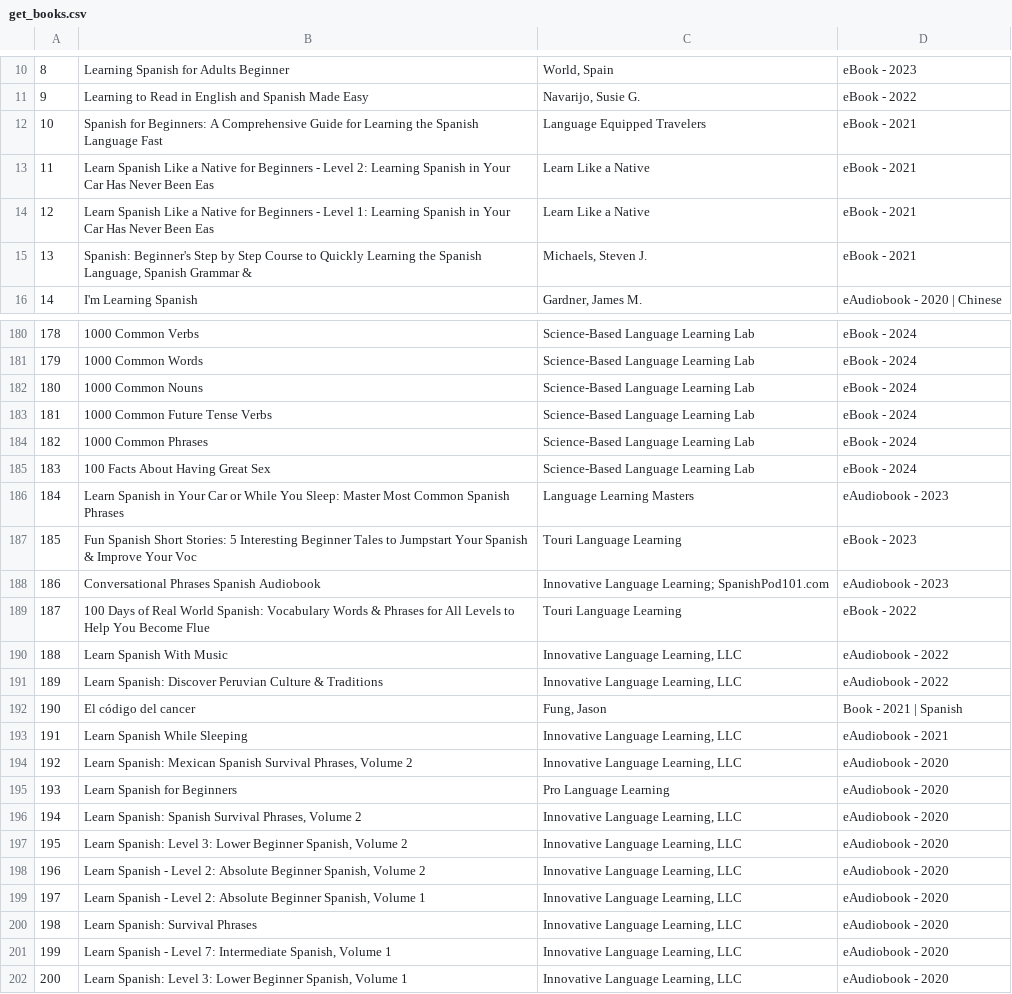
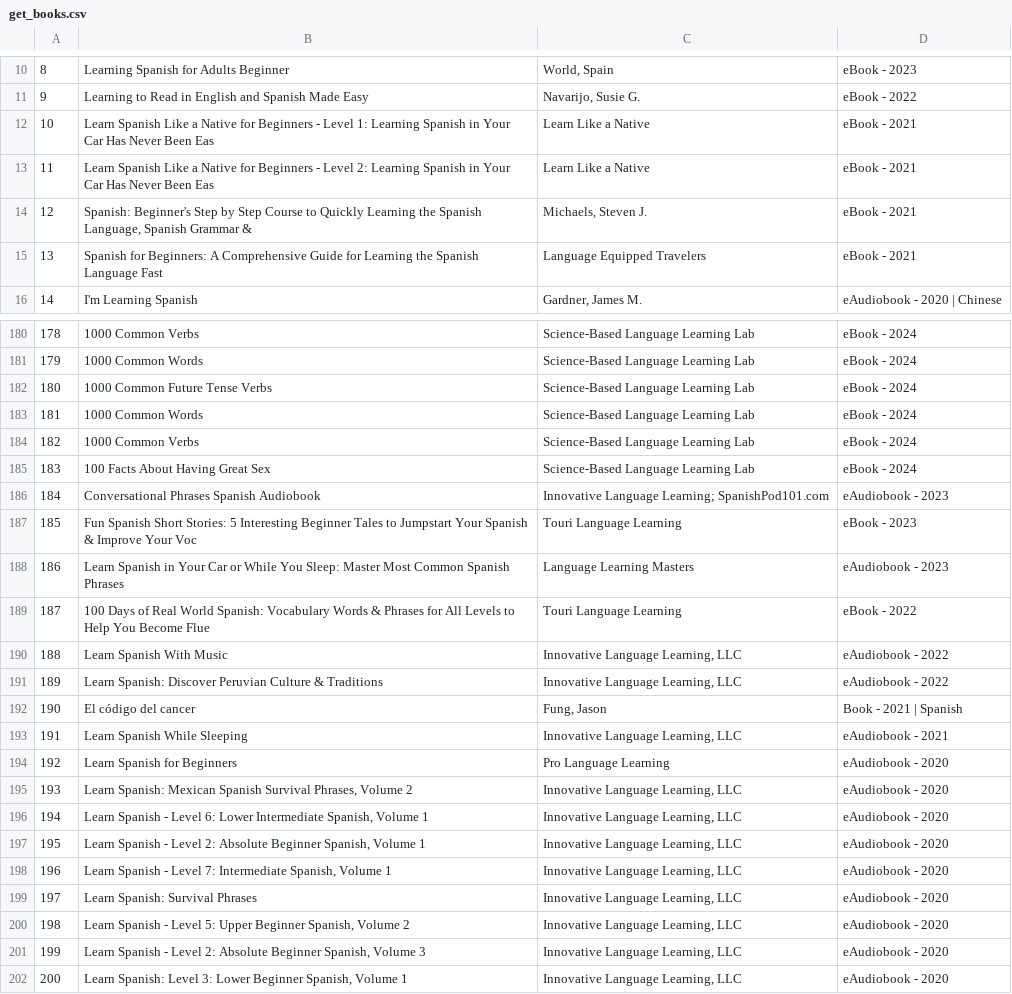
Before and after one commit to tianahR/python_homework, a CSV file: assignment9/get_books.csv, drawn as a sheet; only a part is shown, gaps mark what is left out; removed rows and columns are numbered as before the commit, all else as after; the diff covers the shown part only; the diff names each change by its address in the sheet, - before the commit and + after, or states it on an @@ line.

```diff
--- a/assignment9/get_books.csv
+++ b/assignment9/get_books.csv
@@ row 14 moved to row 12: 10 @@
@@ row 15 moved to row 14: 12 @@
@@ column A renumbered between rows 15 and 200 @@
-row 182: 180 | 1000 Common Nouns | Science-Based Language Learning Lab | eBook - 2024
+row 183: 181 | 1000 Common Words | Science-Based Language Learning Lab | eBook - 2024
-B184: 1000 Common Phrases
+B184: 1000 Common Verbs
@@ row 188 moved to row 186: 184 @@
@@ row 195 moved to row 194: 192 @@
-row 196: 194 | Learn Spanish: Spanish Survival Phrases, Volume 2 | Innovative Language Learning, LLC | eAudiobook - 2020
-B196: Learn Spanish: Level 3: Lower Beginner Spanish, Volume 2
+B196: Learn Spanish - Level 6: Lower Intermediate Spanish, Volume 1
-row 198: 196 | Learn Spanish - Level 2: Absolute Beginner Spanish, Volume 2 | Innovative Language Learning, LLC | eAudiobook - 2020
+row 198: 196 | Learn Spanish - Level 7: Intermediate Spanish, Volume 1 | Innovative Language Learning, LLC | eAudiobook - 2020
-B200: …- Level 7: Intermediate Spanish, Volume 1
+B200: …- Level 5: Upper Beginner Spanish, Volume 2
+row 201: 199 | Learn Spanish - Level 2: Absolute Beginner Spanish, Volume 3 | Innovative Language Learning, LLC | eAudiobook - 2020
```
Also changed, not shown: 1 added row, 1 removed row and 16 moved rows elsewhere in this file, 2 other files.
